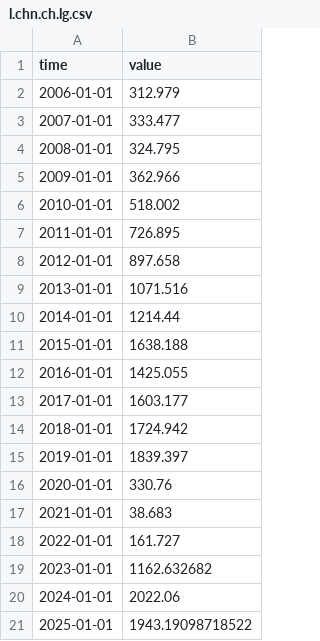
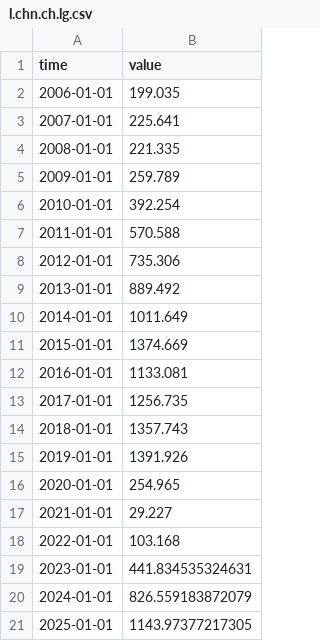
Before and after one commit to opentsi/ch.kof.trsm.fcst.ty, a CSV file: data-raw/csv/l.chn.ch.lg.csv, drawn as a sheet.

```diff
--- a/data-raw/csv/l.chn.ch.lg.csv
+++ b/data-raw/csv/l.chn.ch.lg.csv
@@ -1,21 +1,21 @@
 time,value
-2006-01-01,312.979
-2007-01-01,333.477
-2008-01-01,324.795
-2009-01-01,362.966
-2010-01-01,518.002
-2011-01-01,726.895
-2012-01-01,897.658
-2013-01-01,1071.516
-2014-01-01,1214.44
-2015-01-01,1638.188
-2016-01-01,1425.055
-2017-01-01,1603.177
-2018-01-01,1724.942
-2019-01-01,1839.397
-2020-01-01,330.76
-2021-01-01,38.683
-2022-01-01,161.727
-2023-01-01,1162.632682
-2024-01-01,2022.06
-2025-01-01,1943.19098718522
+2006-01-01,199.035
+2007-01-01,225.641
+2008-01-01,221.335
+2009-01-01,259.789
+2010-01-01,392.254
+2011-01-01,570.588
+2012-01-01,735.306
+2013-01-01,889.492
+2014-01-01,1011.649
+2015-01-01,1374.669
+2016-01-01,1133.081
+2017-01-01,1256.735
+2018-01-01,1357.743
+2019-01-01,1391.926
+2020-01-01,254.965
+2021-01-01,29.227
+2022-01-01,103.168
+2023-01-01,441.834535324631
+2024-01-01,826.559183872079
+2025-01-01,1143.97377217305
```
Also changed, not shown: data-raw/csv/l.all.ch.lg.csv, data-raw/csv/l.all.city.lg.csv, 9 other files.
